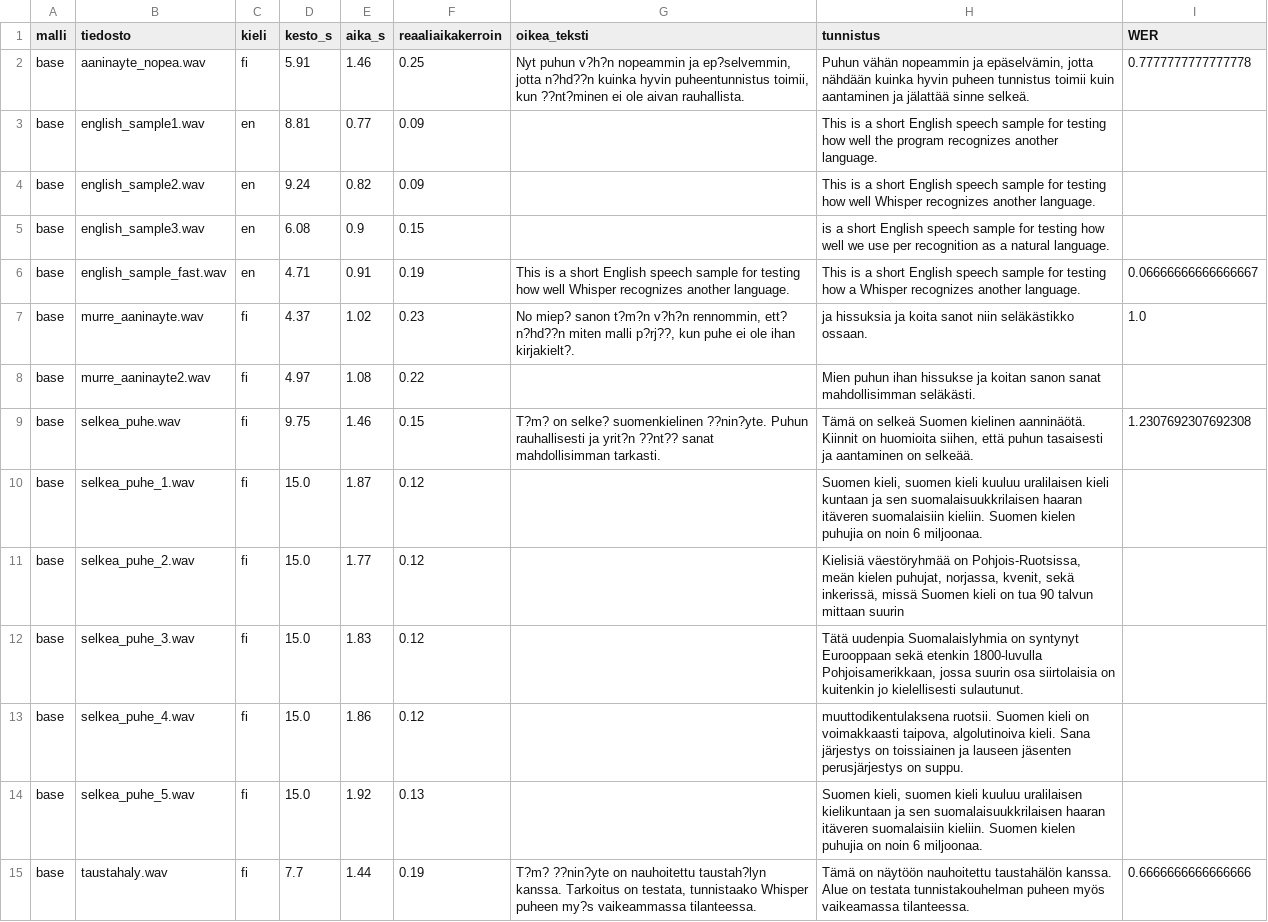
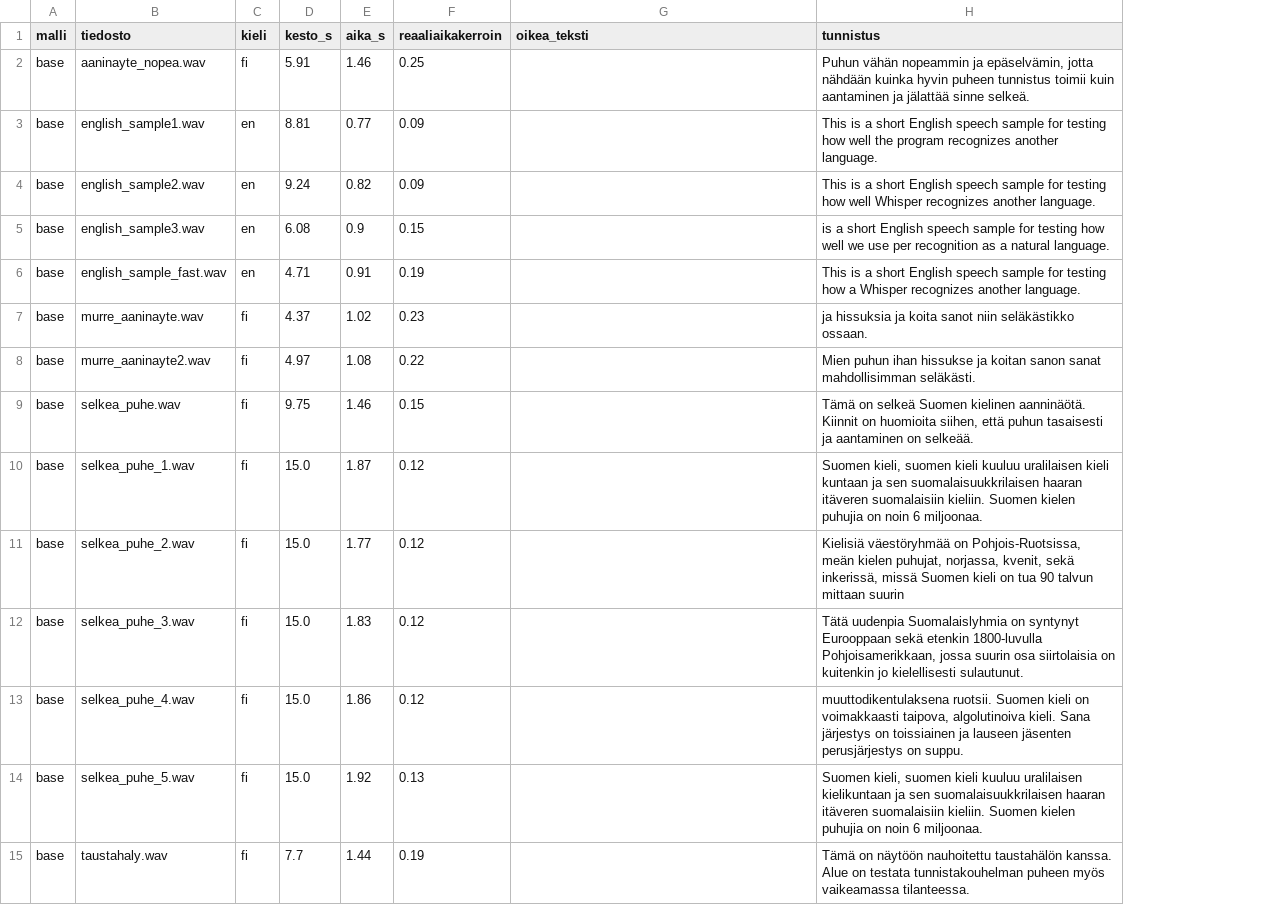
Before and after one commit to teemupulli/Transformer-mallit, a CSV file: osa2_whisper_tulokset_base.csv, drawn as a sheet; the diff names each change by its address in the sheet, - before the commit and + after, or states it on an @@ line.

```diff
--- a/osa2_whisper_tulokset_base.csv
+++ b/osa2_whisper_tulokset_base.csv
-column I (WER), rows 2-15: 0.7777777777777778 |  |  |  | 0.06666666666666667 | 1.0 |  | 1.2307692307692308 |  |  |  |  |  | 0.6666666666666666
-G2 (oikea_teksti): Nyt puhun v?h?n nopeammin ja ep?selvemmin, jotta n?hd??n kuinka hyvin puheentunnistus toimii, kun ??nt?minen ei ole aivan rauhallista.
+G2 (oikea_teksti): (empty)
-G6 (oikea_teksti): This is a short English speech sample for testing how well Whisper recognizes another language.
+G6 (oikea_teksti): (empty)
-G7 (oikea_teksti): No miep? sanon t?m?n v?h?n rennommin, ett? n?hd??n miten malli p?rj??, kun puhe ei ole ihan kirjakielt?.
+G7 (oikea_teksti): (empty)
-G9 (oikea_teksti): T?m? on selke? suomenkielinen ??nin?yte. Puhun rauhallisesti ja yrit?n ??nt?? sanat mahdollisimman tarkasti.
+G9 (oikea_teksti): (empty)
-G15 (oikea_teksti): T?m? ??nin?yte on nauhoitettu taustah?lyn kanssa. Tarkoitus on testata, tunnistaako Whisper puheen my?s vaikeammassa tilanteessa.
+G15 (oikea_teksti): (empty)
```
Also changed, not shown: osa2_whisper_tulokset_kaikki.csv, osa2_whisper_tulokset_tiny.csv, 2 other files.
